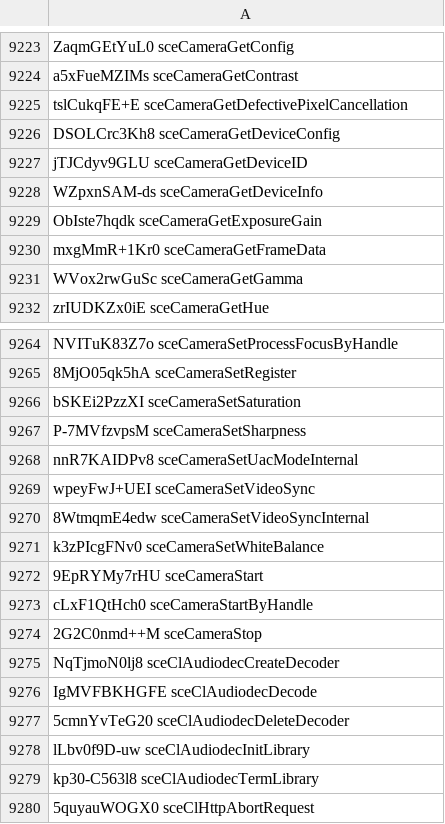
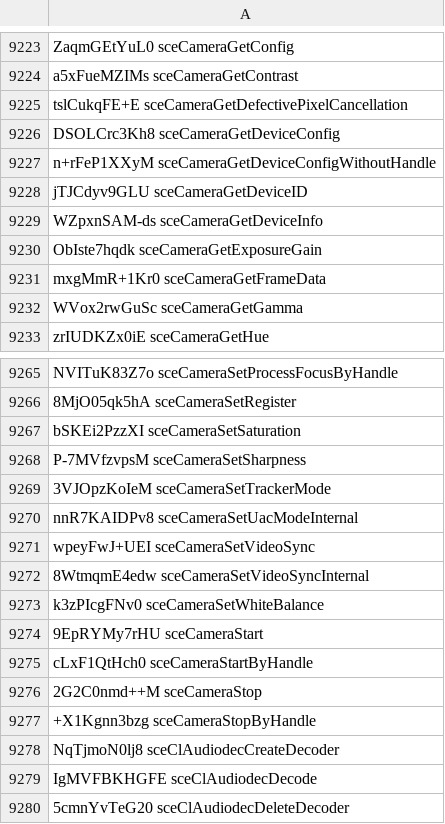
Before and after one commit to SocraticBliss/ps4_module_loader, a CSV file: aerolib.csv, drawn as a sheet; only a part is shown, gaps mark what is left out; the shorter side is filled out with more unchanged rows; the diff names each change by its address in the sheet, - before the commit and + after, or states it on an @@ line.

Commit message:
Couple sceCamera NIDs...

```diff
--- a/aerolib.csv
+++ b/aerolib.csv
+row 9227: n+rFeP1XXyM sceCameraGetDeviceConfigWithoutHandle
+row 9269: 3VJOpzKoIeM sceCameraSetTrackerMode
+row 9277: +X1Kgnn3bzg sceCameraStopByHandle
```
